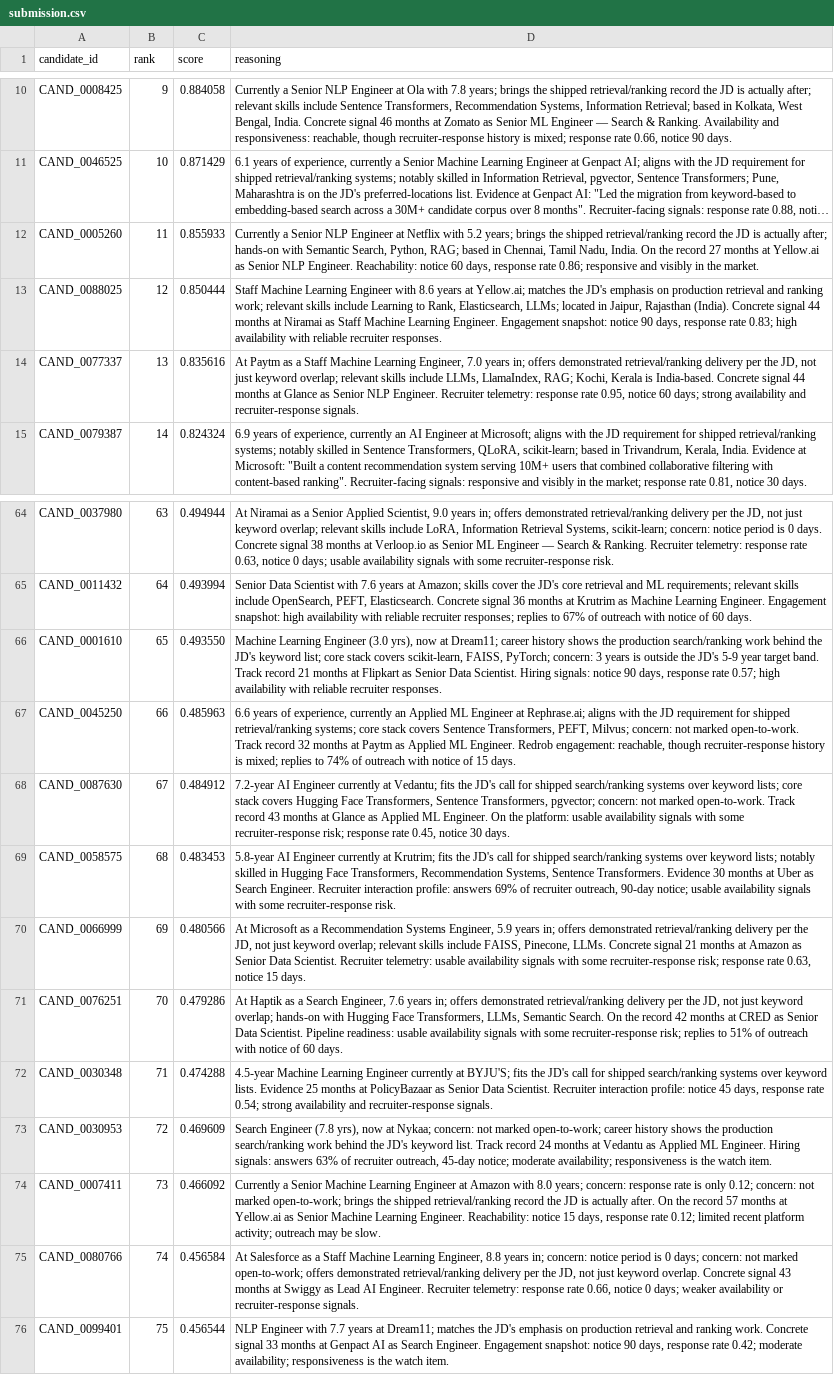
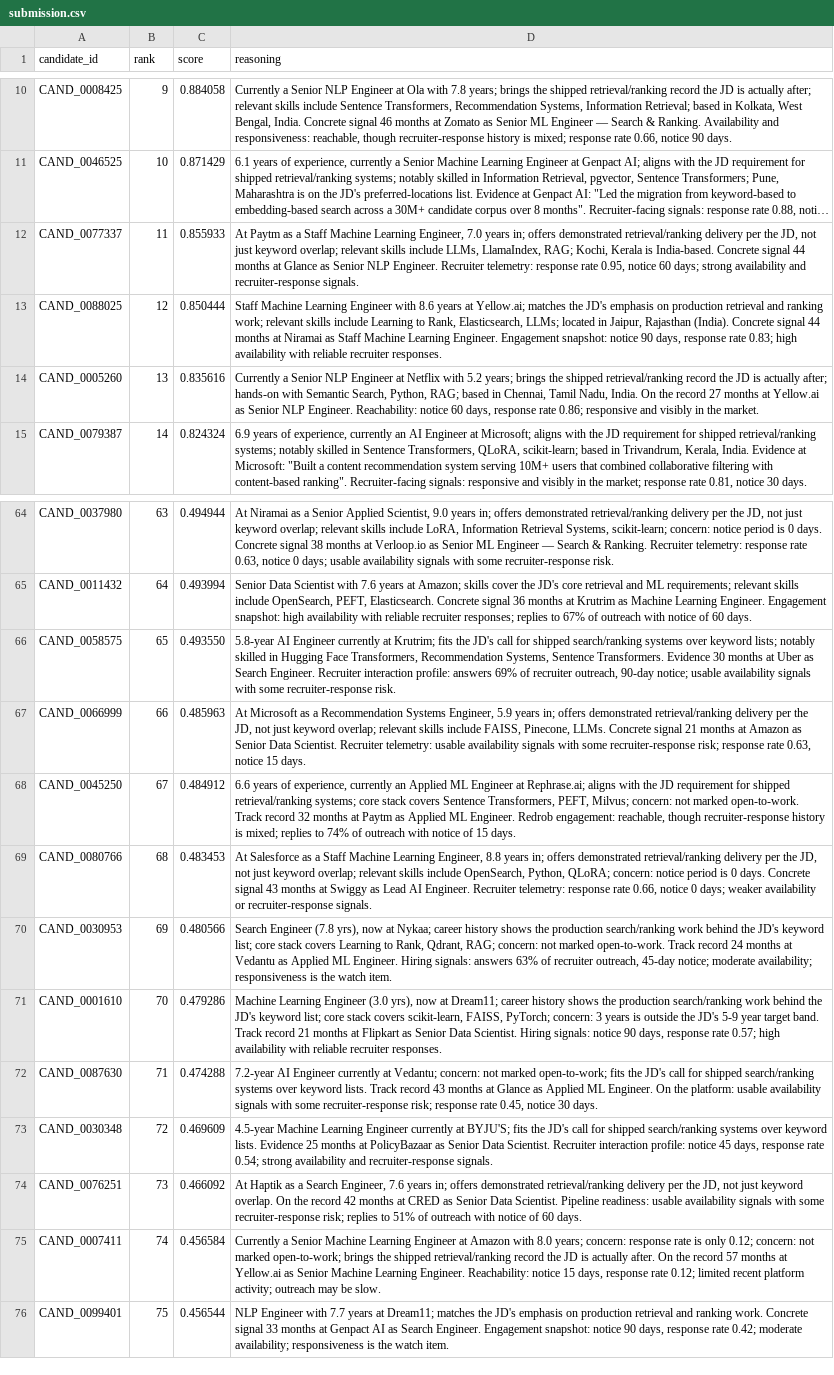
Before and after one commit to bansalbhunesh/redrob-hirefit-ranker, a CSV file: submission.csv, drawn as a sheet; only a part is shown, gaps mark what is left out; long unchanged cells end in …; removed rows and columns are numbered as before the commit, all else as after; the diff names each change by its address in the sheet, - before the commit and + after, or states it on an @@ line.

Commit message:
feat: add holdout-safe frontier v5 profile

```diff
--- a/submission.csv
+++ b/submission.csv
-A12 (candidate_id): CAND_0005260
+A12 (candidate_id): CAND_0077337
-D12 (reasoning): Currently a Senior NLP Engineer at Netflix with 5.2 years; brings the shipped retrieval/ranking record the JD is actually after; hands-on with Semantic Search, Python, RAG; based in Chennai, Tamil Nadu, India. On the record 27 months at Yellow.ai as Senior NLP Engineer. Reachability: notice 60 days, response rate 0.86; responsive and visibly in the market.
+D12 (reasoning): At Paytm as a Staff Machine Learning Engineer, 7.0 years in; offers demonstrated retrieval/ranking delivery per the JD, not just keyword overlap; relevant skills include LLMs, LlamaIndex, RAG; Kochi, Kerala is India-based. Concrete signal 44 months at Glance as Senior NLP Engineer. Recruiter telemetry: response rate 0.95, notice 60 days; strong availability and recruiter-response signals.
-A14 (candidate_id): CAND_0077337
+A14 (candidate_id): CAND_0005260
-D14 (reasoning): At Paytm as a Staff Machine Learning Engineer, 7.0 years in; offers demonstrated retrieval/ranking delivery per the JD, not just keyword overlap; relevant skills include LLMs, LlamaIndex, RAG; Kochi, Kerala is India-based. Concrete signal 44 months at Glance as Senior NLP Engineer. Recruiter telemetry: response rate 0.95, notice 60 days; strong availability and recruiter-response signals.
+D14 (reasoning): Currently a Senior NLP Engineer at Netflix with 5.2 years; brings the shipped retrieval/ranking record the JD is actually after; hands-on with Semantic Search, Python, RAG; based in Chennai, Tamil Nadu, India. On the record 27 months at Yellow.ai as Senior NLP Engineer. Reachability: notice 60 days, response rate 0.86; responsive and visibly in the market.
-A66 (candidate_id): CAND_0001610
+A66 (candidate_id): CAND_0058575
-D66 (reasoning): Machine Learning Engineer (3.0 yrs), now at Dream11; career history shows the production search/ranking work behind the JD's keyword list; core stack covers scikit-learn, FAISS, PyTorch; concern: 3 years is outside the JD's 5-9 year target band. Track record 21 months at Flipkart as Senior Data Scientist. Hiring signals: notice 90 days, response rate 0.57; high availability with reliable recruiter responses.
+D66 (reasoning): 5.8-year AI Engineer currently at Krutrim; fits the JD's call for shipped search/ranking systems over keyword lists; notably skilled in Hugging Face Transformers, Recommendation Systems, Sentence Transformers. Evidence 30 months at Uber as Search Engineer. Recruiter interaction profile: answers 69% of recruiter outreach, 90-day notice; usable availability signals with some recruiter-response risk.
+row 67: CAND_0066999 | 66 | 0.485963 | At Microsoft as a Recommendation Systems Engineer, 5.9 years in; offers demonstrated retrieval/ranking delivery per the JD, not just keyword overlap; relevant skills include FAISS, Pinecone, LLMs. Concrete signal 21 months at Amazon as Senior Data Scientist. Recruiter telemetry: usable availability signals with some recruiter-response risk; response rate 0.63, notice 15 days.
-B68 (rank): 66
+B68 (rank): 67
-C68 (score): 0.485963
+C68 (score): 0.484912
-row 68: CAND_0087630 | 67 | 0.484912 | 7.2-year AI Engineer currently at Vedantu; fits the JD's call for shipped search/ranking systems over keyword lists; core stack covers Hugging Face Transformers, Sentence Transformers, pgvector; concern: not marked open-to-work. Track record 43 months at Glance as Applied ML Engineer. On the platform: usable availability signals with some recruiter-response risk; response rate 0.45, notice 30 days.
-A69 (candidate_id): CAND_0058575
+A69 (candidate_id): CAND_0080766
-D69 (reasoning): 5.8-year AI Engineer currently at Krutrim; fits the JD's call for shipped search/ranking systems over keyword lists; notably skilled in Hugging Face Transformers, Recommendation Systems, Sentence Transformers. Evidence 30 months at Uber as Search Engineer. Recruiter interaction profile: answers 69% of recruiter outreach, 90-day notice; usable availability signals with some recruiter-response risk.
+D69 (reasoning): At Salesforce as a Staff Machine Learning Engineer, 8.8 years in; offers demonstrated retrieval/ranking delivery per the JD, not just keyword overlap; relevant skills include OpenSearch, Python, QLoRA; concern: notice period is 0 days. Concrete signal 43 months at Swiggy as Lead AI Engineer. Recruiter telemetry: response rate 0.66, notice 0 days; weaker availability or recruiter-response signals.
-A70 (candidate_id): CAND_0066999
+A70 (candidate_id): CAND_0030953
-D70 (reasoning): At Microsoft as a Recommendation Systems Engineer, 5.9 years in; offers demonstrated retrieval/ranking delivery per the JD, not just keyword overlap; relevant skills include FAISS, Pinecone, LLMs. Concrete signal 21 months at Amazon as Senior Data Scientist. Recruiter telemetry: usable availability signals with some recruiter-response risk; response rate 0.63, notice 15 days.
+D70 (reasoning): Search Engineer (7.8 yrs), now at Nykaa; career history shows the production search/ranking work behind the JD's keyword list; core stack covers Learning to Rank, Qdrant, RAG; concern: not marked open-to-work. Track record 24 months at Vedantu as Applied ML Engineer. Hiring signals: answers 63% of recruiter outreach, 45-day notice; moderate availability; responsiveness is the watch item.
-A71 (candidate_id): CAND_0076251
+A71 (candidate_id): CAND_0001610
-D71 (reasoning): At Haptik as a Search Engineer, 7.6 years in; offers demonstrated retrieval/ranking delivery per the JD, not just keyword overlap; hands-on with Hugging Face Transformers, LLMs, Semantic Search. On the record 42 months at CRED as Senior Data Scientist. Pipeline readiness: usable availability signals with some recruiter-response risk; replies to 51% of outreach with notice of 60 days.
+D71 (reasoning): Machine Learning Engineer (3.0 yrs), now at Dream11; career history shows the production search/ranking work behind the JD's keyword list; core stack covers scikit-learn, FAISS, PyTorch; concern: 3 years is outside the JD's 5-9 year target band. Track record 21 months at Flipkart as Senior Data Scientist. Hiring signals: notice 90 days, response rate 0.57; high availability with reliable recruiter responses.
+row 72: CAND_0087630 | 71 | 0.474288 | 7.2-year AI Engineer currently at Vedantu; concern: not marked open-to-work; fits the JD's call for shipped search/ranking systems over keyword lists. Track record 43 months at Glance as Applied ML Engineer. On the platform: usable availability signals with some recruiter-response risk; response rate 0.45, notice 30 days.
-B73 (rank): 71
+B73 (rank): 72
-C73 (score): 0.474288
+C73 (score): 0.469609
-row 73: CAND_0030953 | 72 | 0.469609 | Search Engineer (7.8 yrs), now at Nykaa; concern: not marked open-to-work; career history shows the production search/ranking work behind the JD's keyword list. Track record 24 months at Vedantu as Applied ML Engineer. Hiring signals: answers 63% of recruiter outreach, 45-day notice; moderate availability; responsiveness is the watch item.
+row 74: CAND_0076251 | 73 | 0.466092 | At Haptik as a Search Engineer, 7.6 years in; offers demonstrated retrieval/ranking delivery per the JD, not just keyword overlap. On the record 42 months at CRED as Senior Data Scientist. Pipeline readiness: usable availability signals with some recruiter-response risk; replies to 51% of outreach with notice of 60 days.
-B75 (rank): 73
+B75 (rank): 74
-C75 (score): 0.466092
+C75 (score): 0.456584
-row 75: CAND_0080766 | 74 | 0.456584 | At Salesforce as a Staff Machine Learning Engineer, 8.8 years in; concern: notice period is 0 days; concern: not marked open-to-work; offers demonstrated retrieval/ranking delivery per the JD, not just keyword overlap. Concrete signal 43 months at Swiggy as Lead AI Engineer. Recruiter telemetry: response rate 0.66, notice 0 days; weaker availability or recruiter-response signals.
```
Also changed, not shown: 14 other files.
